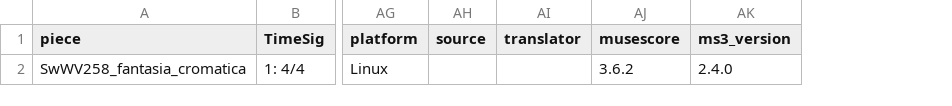
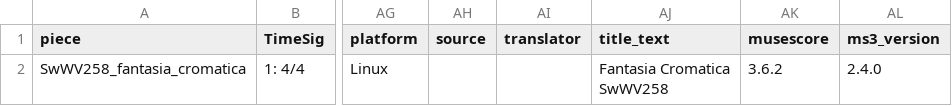
Before and after one commit to DCMLab/sweelinck_keyboard, a TSV file: metadata.tsv, drawn as a sheet; only a part is shown, gaps mark what is left out; ↵ is a line break in a cell; the diff names each change by its address in the sheet, - before the commit and + after, or states it on an @@ line.

Commit message:
Tempo to m1; removes title from Stafftext and puts in Title; removes Werckverzeichnis number from Stafftext and put in Title; 46: V(4)/v => V(+4)/v; 147: V(4)/III => V(+4)/III; 186: v => V/v

```diff
--- a/metadata.tsv
+++ b/metadata.tsv
+column AJ (title_text), row 2: Fantasia Cromatica ↵ SwWV258
```
Also changed, not shown: harmonies/SwWV258_fantasia_cromatica.harmonies.tsv, reviewed/SwWV258_fantasia_cromatica_reviewed.tsv, 6 other files.
